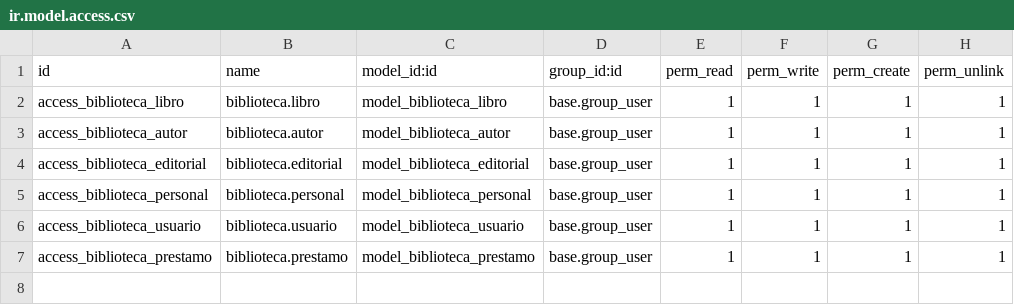
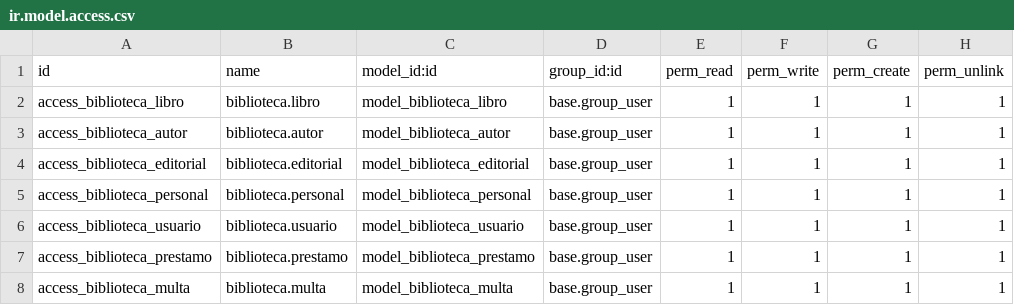
Before and after one commit to NothingKrisptes/Programacion2, a CSV file: biblioteca/security/ir.model.access.csv, drawn as a sheet.

Commit message:
Creación del modulo de multas

```diff
--- a/biblioteca/security/ir.model.access.csv
+++ b/biblioteca/security/ir.model.access.csv
@@ -7 +7,2 @@ access_biblioteca_usuario,biblioteca.usuario,model_biblioteca_usuario,base.group
 access_biblioteca_prestamo,biblioteca.prestamo,model_biblioteca_prestamo,base.group_user,1,1,1,1
+access_biblioteca_multa,biblioteca.multa,model_biblioteca_multa,base.group_user,1,1,1,1
```
Also changed, not shown: 3 other files.
